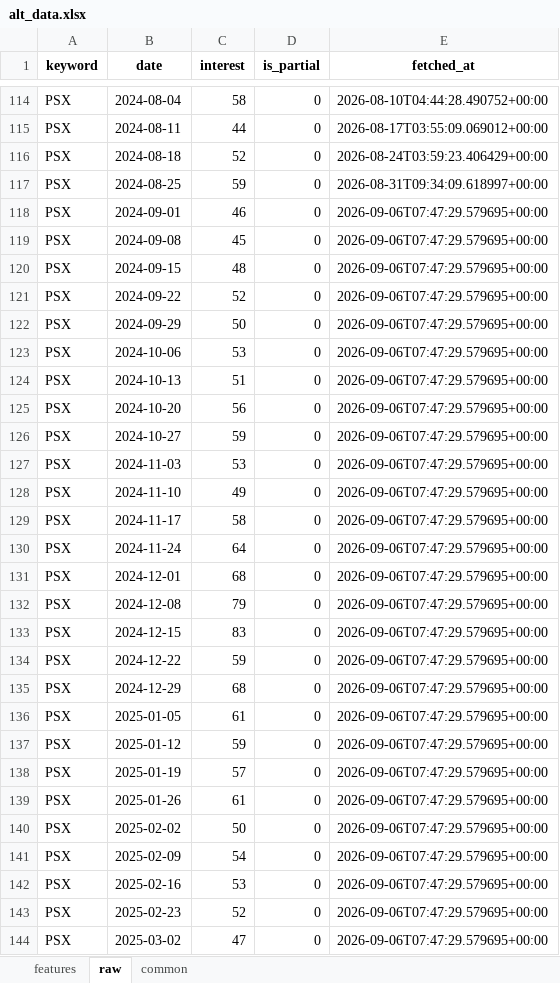
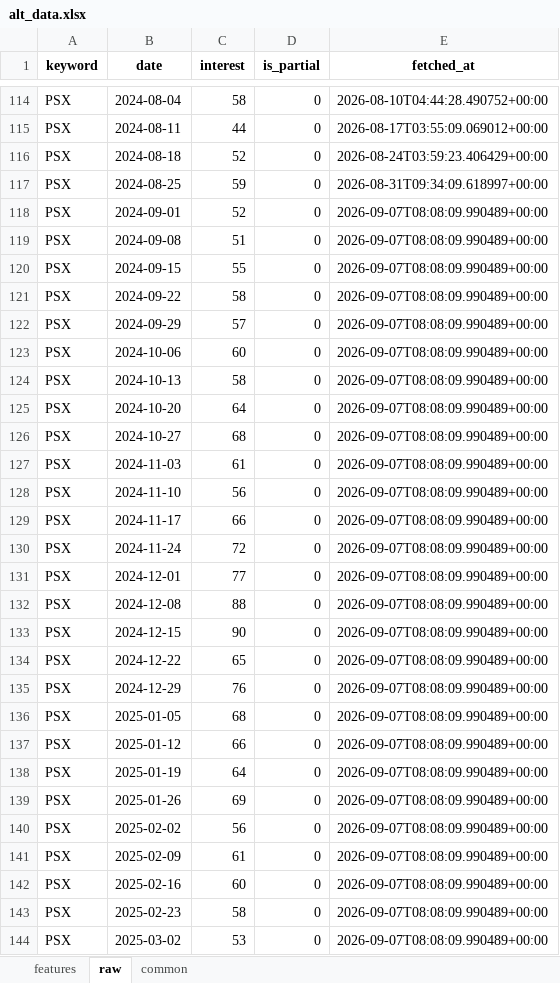
Before and after one commit to Alphaworkss/Fund-Forge, an Excel workbook: Google_Trends_Pipeline/alt_data.xlsx, sheet raw, drawn as a sheet; only a part is shown, gaps mark what is left out; values as stored, in another font and other column widths than the file's, no borders; the diff covers the shown part only; the diff names each change by its address in the sheet, - before the commit and + after, or states it on an @@ line.

```diff
--- a/Google_Trends_Pipeline/alt_data.xlsx (sheet raw)
+++ b/Google_Trends_Pipeline/alt_data.xlsx (sheet raw)
-C118 (interest): 46
+C118 (interest): 52
-E118:E144 (fetched_at): 2026-09-06T07:47:29.579695+00:00
+E118:E144 (fetched_at): 2026-09-07T08:08:09.990489+00:00
-C119 (interest): 45
+C119 (interest): 51
-C120 (interest): 48
+C120 (interest): 55
-C121 (interest): 52
+C121 (interest): 58
-C122 (interest): 50
+C122 (interest): 57
-C123 (interest): 53
+C123 (interest): 60
-C124 (interest): 51
+C124 (interest): 58
-C125 (interest): 56
+C125 (interest): 64
-C126 (interest): 59
+C126 (interest): 68
-C127 (interest): 53
+C127 (interest): 61
-C128 (interest): 49
+C128 (interest): 56
-C129 (interest): 58
+C129 (interest): 66
-C130 (interest): 64
+C130 (interest): 72
-C131 (interest): 68
+C131 (interest): 77
-C132 (interest): 79
+C132 (interest): 88
-C133 (interest): 83
+C133 (interest): 90
-C134 (interest): 59
+C134 (interest): 65
-C135 (interest): 68
+C135 (interest): 76
-C136 (interest): 61
+C136 (interest): 68
-C137 (interest): 59
+C137 (interest): 66
-C138 (interest): 57
+C138 (interest): 64
-C139 (interest): 61
+C139 (interest): 69
-C140 (interest): 50
+C140 (interest): 56
-C141 (interest): 54
+C141 (interest): 61
-C142 (interest): 53
+C142 (interest): 60
-C143 (interest): 52
+C143 (interest): 58
-C144 (interest): 47
+C144 (interest): 53
```
Also changed, not shown: 706 edited cells elsewhere in this sheet, sheet features, sheet common, 1 other file.
